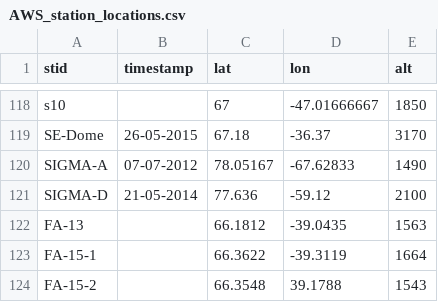
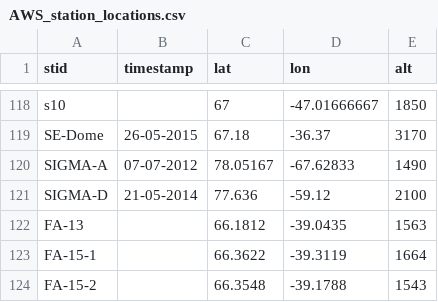
Before and after one commit to BaptisteVandecrux/CARRA-evaluation, a CSV file: data/AWS_station_locations.csv, drawn as a sheet; only a part is shown, gaps mark what is left out.

```diff
--- a/data/AWS_station_locations.csv
+++ b/data/AWS_station_locations.csv
@@ -123,2 +123,2 @@ FA-13,,66.1812,-39.0435,1563
 FA-15-1,,66.3622,-39.3119,1664
-FA-15-2,,66.3548,39.1788,1543
+FA-15-2,,66.3548,-39.1788,1543
```
Also changed, not shown: data/AWS_compilation_overview.csv, 54 other files.
